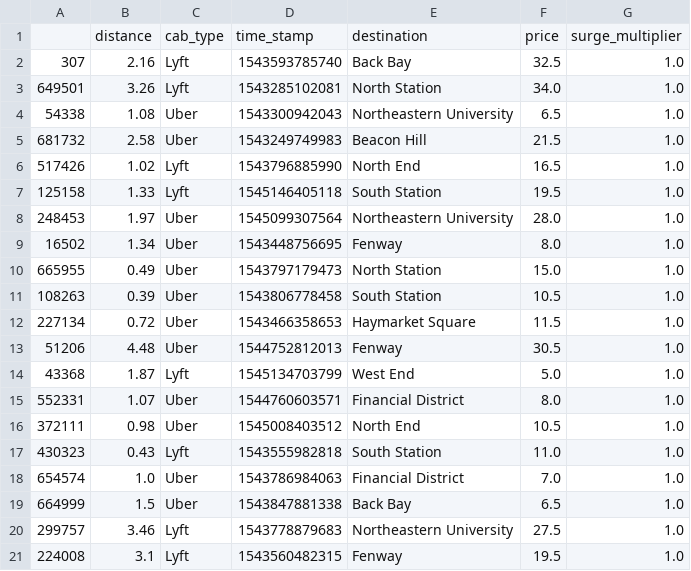
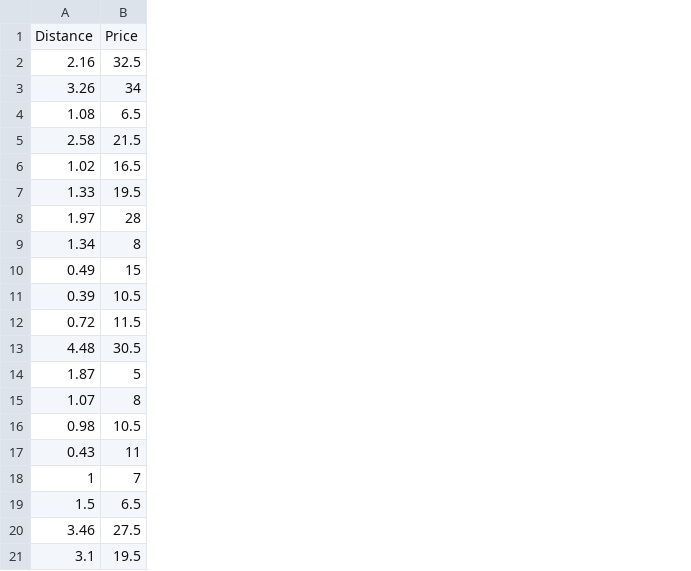
Before and after one commit to aimeeschwab-mccoy/streamlit_asm, a CSV file: cab_rides_small.csv, drawn as a sheet; removed rows and columns are numbered as before the commit, all else as after; the diff names each change by its address in the sheet, - before the commit and + after, or states it on an @@ line.

Commit message:
Add files via upload

```diff
--- a/cab_rides_small.csv
+++ b/cab_rides_small.csv
-column A, rows 2-17: 307 | 649501 | 54338 | 681732 | 517426 | 125158 | 248453 | 16502 | 665955 | 108263 | 227134 | 51206 | 43368 | 552331 | 372111 | 430323; rows 19-21: 664999 | 299757 | 224008
-column C, rows 2-17: Lyft | Lyft | Uber | Uber | Lyft | Lyft | Uber | Uber | Uber | Uber | Uber | Uber | Lyft | Uber | Uber | Lyft; rows 19-21: Uber | Lyft | Lyft
-column D, rows 2-17: 1543593785740 | 1543285102081 | 1543300942043 | 1543249749983 | 1543796885990 | 1545146405118 | 1545099307564 | 1543448756695 | 1543797179473 | 1543806778458 | 1543466358653 | 1544752812013 | 1545134703799 | 1544760603571 | 1545008403512 | 1543555982818; rows 19-21: 1543847881338 | 1543778879683 | 1543560482315
-column E, rows 2-17: Back Bay | North Station | Northeastern University | Beacon Hill | North End | South Station | Northeastern University | Fenway | North Station | South Station | Haymarket Square | Fenway | West End | Financial District | North End | South Station; rows 19-21: Back Bay | Northeastern University | Fenway
-column G, rows 2-17: all 1.0; rows 19-21: all 1.0
-row 1:  | distance | cab_type | time_stamp | destination | price | surge_multiplier
+row 1: Distance | Price
-B3: 34.0
+B3: 34
-B8: 28.0
+B8: 28
-B9: 8.0
+B9: 8
-B10: 15.0
+B10: 15
-B14: 5.0
+B14: 5
-B15: 8.0
+B15: 8
-B17: 11.0
+B17: 11
-row 18: 654574 | 1.0 | Uber | 1543786984063 | Financial District | 7.0 | 1.0
+row 18: 1 | 7
```
